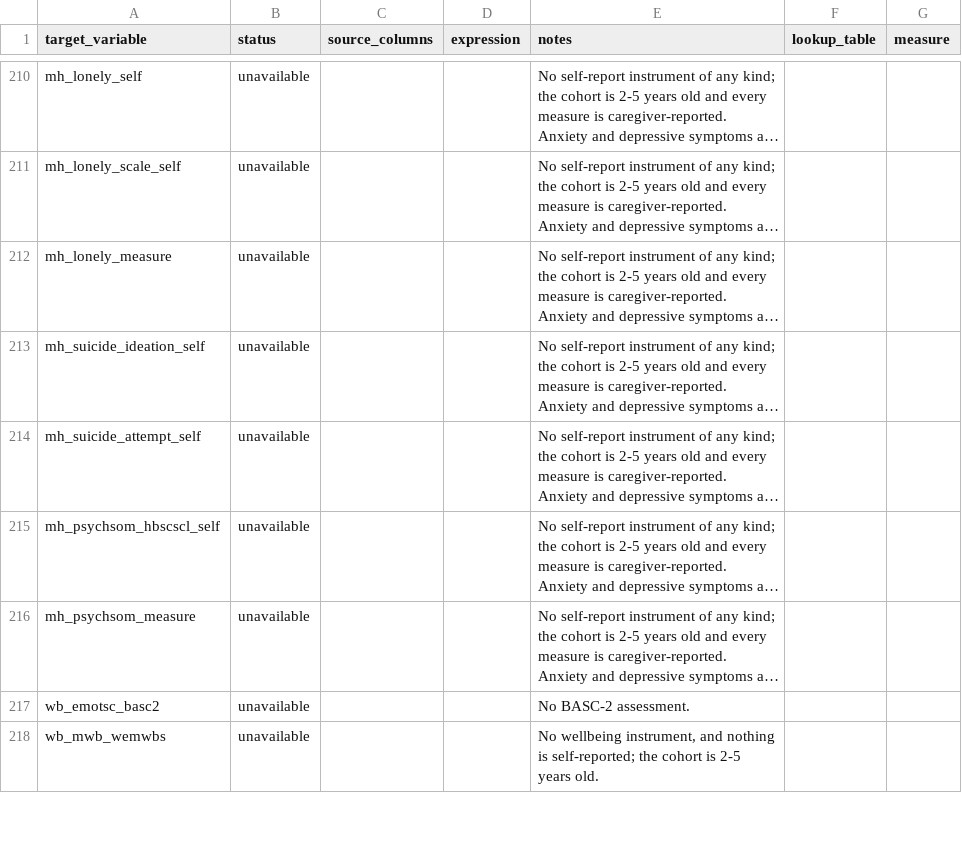
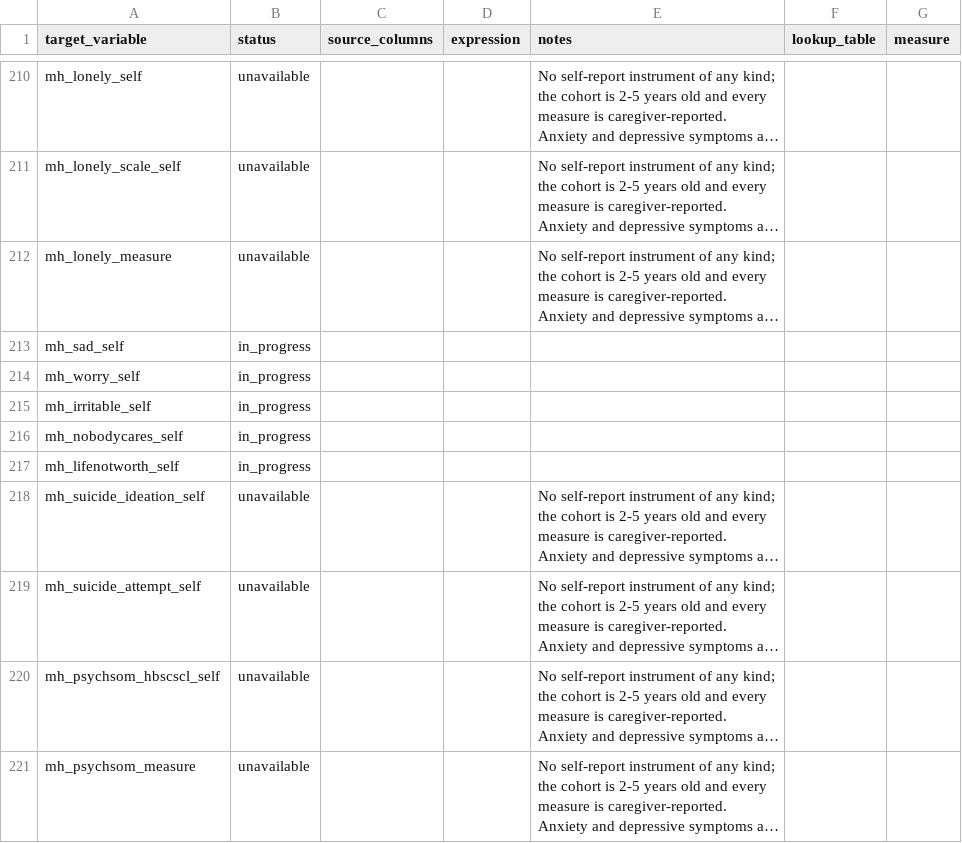
Before and after one commit to Motivation-and-Behaviour/bigger_picture, a CSV file: harmonisation/datasets/BPIPD-696/variables.csv, drawn as a sheet; only a part is shown, gaps mark what is left out; the shorter side is filled out with more unchanged rows; long unchanged cells end in …; the diff names each change by its address in the sheet, - before the commit and + after, or states it on an @@ line.

Commit message:
Created spec file for BPIPD-1928 (#96)
* Created spec file for BPIPD-1928

* Update spec file for BPIPD-1928

Added placeholder for .txt data file for 2009 wave

* Complete harmonisation for BPIPD-1928

---------

Co-authored-by: Taren Sanders <taren.sanders@acu.edu.au>

```diff
--- a/harmonisation/datasets/BPIPD-696/variables.csv
+++ b/harmonisation/datasets/BPIPD-696/variables.csv
+row 213: mh_sad_self | in_progress
+row 214: mh_worry_self | in_progress
+row 215: mh_irritable_self | in_progress
+row 216: mh_nobodycares_self | in_progress
+row 217: mh_lifenotworth_self | in_progress
```
Also changed, not shown: harmonisation/datasets/BPIPD-107/variables.csv, harmonisation/datasets/BPIPD-1353/variables.csv, 29 other files.
